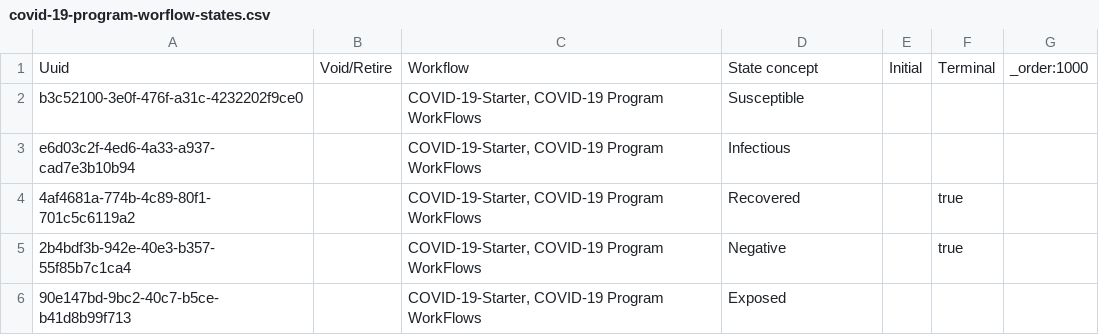
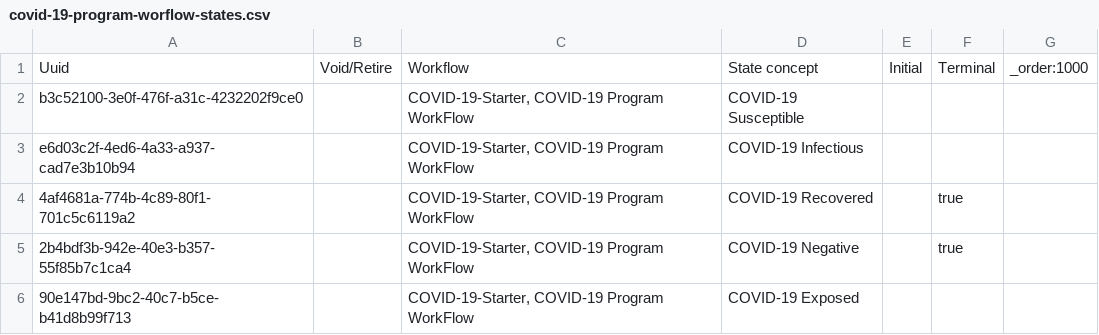
Before and after one commit to Bahmni-Covid19/bahmni-covid19-kit, a CSV file: playbooks/roles/covid-19-starter/files/programworkflowstates/covid-19-program-worflow-states.csv, drawn as a sheet.

```diff
--- a/playbooks/roles/covid-19-starter/files/programworkflowstates/covid-19-program-worflow-states.csv
+++ b/playbooks/roles/covid-19-starter/files/programworkflowstates/covid-19-program-worflow-states.csv
@@ -1,6 +1,6 @@
 Uuid,Void/Retire,Workflow,State concept,Initial,Terminal,_order:1000
-b3c52100-3e0f-476f-a31c-4232202f9ce0,,"COVID-19-Starter, COVID-19 Program WorkFlows",Susceptible,,,
-e6d03c2f-4ed6-4a33-a937-cad7e3b10b94,,"COVID-19-Starter, COVID-19 Program WorkFlows",Infectious,,,
-4af4681a-774b-4c89-80f1-701c5c6119a2,,"COVID-19-Starter, COVID-19 Program WorkFlows",Recovered,,true,
-2b4bdf3b-942e-40e3-b357-55f85b7c1ca4,,"COVID-19-Starter, COVID-19 Program WorkFlows",Negative,,true,
-90e147bd-9bc2-40c7-b5ce-b41d8b99f713,,"COVID-19-Starter, COVID-19 Program WorkFlows",Exposed,,,
+b3c52100-3e0f-476f-a31c-4232202f9ce0,,"COVID-19-Starter, COVID-19 Program WorkFlow","COVID-19 Susceptible",,,
+e6d03c2f-4ed6-4a33-a937-cad7e3b10b94,,"COVID-19-Starter, COVID-19 Program WorkFlow","COVID-19 Infectious",,,
+4af4681a-774b-4c89-80f1-701c5c6119a2,,"COVID-19-Starter, COVID-19 Program WorkFlow","COVID-19 Recovered",,true,
+2b4bdf3b-942e-40e3-b357-55f85b7c1ca4,,"COVID-19-Starter, COVID-19 Program WorkFlow","COVID-19 Negative",,true,
+90e147bd-9bc2-40c7-b5ce-b41d8b99f713,,"COVID-19-Starter, COVID-19 Program WorkFlow","COVID-19 Exposed",,,
```
Also changed, not shown: playbooks/roles/covid-19-starter/files/concepts/5-daily-follow-up-ipd-form.csv, playbooks/roles/covid-19-starter/files/concepts/6-covid19-program.csv, 2 other files.
